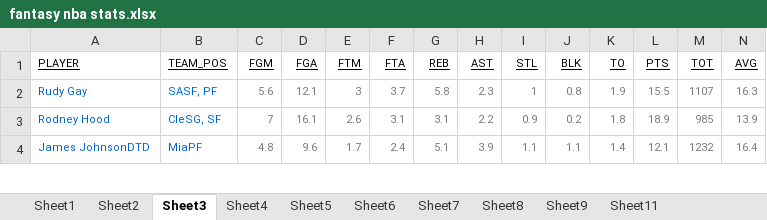
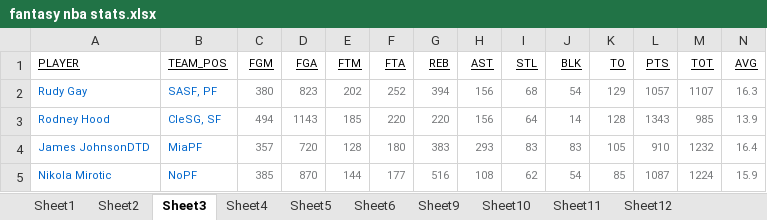
Before and after one commit to MiksLynx/fantasy-nba-ranker, an Excel workbook: fantasy nba stats.xlsx, sheet Sheet3, drawn as a sheet; only a part is shown; values as stored, in another font and other column widths than the file's, no borders; the diff covers the shown part only; the diff names each change by its address in the sheet, - before the commit and + after, or states it on an @@ line.

```diff
--- a/fantasy nba stats.xlsx (sheet Sheet3)
+++ b/fantasy nba stats.xlsx (sheet Sheet3)
-sheet tab: Sheet7
-sheet tab: Sheet8
+sheet tab: Sheet10
+sheet tab: Sheet12
-C2 (FGM): 5.6
+C2 (FGM): 380
-D2 (FGA): 12.1
+D2 (FGA): 823
-E2 (FTM): 3
+E2 (FTM): 202
-F2 (FTA): 3.7
+F2 (FTA): 252
-G2 (REB): 5.8
+G2 (REB): 394
-H2 (AST): 2.3
+H2 (AST): 156
-I2 (STL): 1
+I2 (STL): 68
-J2 (BLK): 0.8
+J2 (BLK): 54
-K2 (TO): 1.9
+K2 (TO): 129
-L2 (PTS): 15.5
+L2 (PTS): 1057
-C3 (FGM): 7
+C3 (FGM): 494
-D3 (FGA): 16.1
+D3 (FGA): 1143
-E3 (FTM): 2.6
+E3 (FTM): 185
-F3 (FTA): 3.1
+F3 (FTA): 220
-G3 (REB): 3.1
+G3 (REB): 220
-H3 (AST): 2.2
+H3 (AST): 156
-I3 (STL): 0.9
+I3 (STL): 64
-J3 (BLK): 0.2
+J3 (BLK): 14
-K3 (TO): 1.8
+K3 (TO): 128
-L3 (PTS): 18.9
+L3 (PTS): 1343
-C4 (FGM): 4.8
+C4 (FGM): 357
-D4 (FGA): 9.6
+D4 (FGA): 720
-E4 (FTM): 1.7
+E4 (FTM): 128
-F4 (FTA): 2.4
+F4 (FTA): 180
-G4 (REB): 5.1
+G4 (REB): 383
-H4 (AST): 3.9
+H4 (AST): 293
-I4 (STL): 1.1
+I4 (STL): 83
-J4 (BLK): 1.1
+J4 (BLK): 83
-K4 (TO): 1.4
+K4 (TO): 105
-L4 (PTS): 12.1
+L4 (PTS): 910
+row 5: Nikola Mirotic | NoPF | 385 | 870 | 144 | 177 | 516 | 108 | 62 | 54 | 85 | 1087 | 1224 | 15.9
```
Also changed, not shown: 16 added rows, 17 removed rows and 299 edited cells elsewhere in this sheet, sheet Sheet1, sheet Sheet5, sheet Sheet6, sheet Sheet4, sheet Sheet11, sheet Sheet9, 1 more sheet, picked-players.xlsx, 3 other files.
